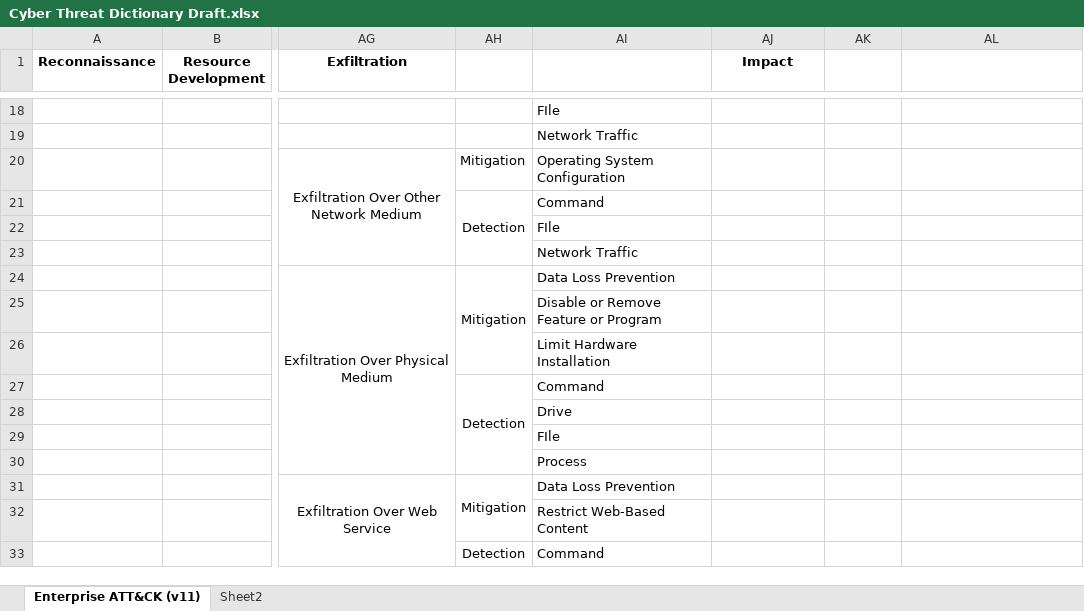
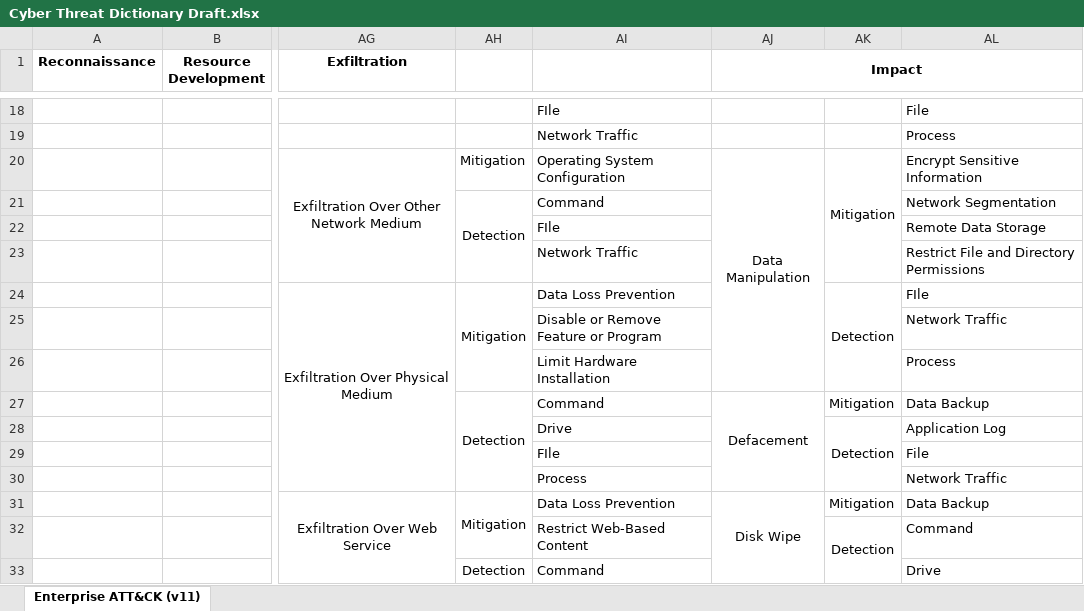
Before and after one commit to vichhika/Y4FinalReport, an Excel workbook: Cyber Threat Dictionary/Cyber Threat Dictionary Draft.xlsx, sheet Enterprise ATT&CK (v11), drawn as a sheet; only a part is shown, gaps mark what is left out; values as stored, in another font and other column widths than the file's, no borders; the diff covers the shown part only; the diff names each change by its address in the sheet, - before the commit and + after, or states it on an @@ line.

Commit message:
Add mitigation & detection in impact stage

```diff
--- a/Cyber Threat Dictionary/Cyber Threat Dictionary Draft.xlsx (sheet Enterprise ATT&CK (v11))
+++ b/Cyber Threat Dictionary/Cyber Threat Dictionary Draft.xlsx (sheet Enterprise ATT&CK (v11))
-sheet tab: Sheet2
+AJ1:AL1 merged
-AL18: (empty)
+AL18: File
-AL19: (empty)
+AL19: Process
-AJ20 (Impact): (empty)
+AJ20 (Impact): Data Manipulation
+AJ20:AJ26 merged
-AK20: (empty)
+AK20: Mitigation
+AK20:AK23 merged
-AL20: (empty)
+AL20: Encrypt Sensitive Information
-AL21: (empty)
+AL21: Network Segmentation
-AL22: (empty)
+AL22: Remote Data Storage
-AL23: (empty)
+AL23: Restrict File and Directory Permissions
-AK24: (empty)
+AK24: Detection
+AK24:AK26 merged
-AL24: (empty)
+AL24: FIle
-AL25: (empty)
+AL25: Network Traffic
-AL26: (empty)
+AL26: Process
-AJ27 (Impact): (empty)
+AJ27 (Impact): Defacement
+AJ27:AJ30 merged
-AK27: (empty)
+AK27: Mitigation
-AL27: (empty)
+AL27: Data Backup
-AK28: (empty)
+AK28: Detection
+AK28:AK30 merged
-AL28: (empty)
+AL28: Application Log
-AL29: (empty)
+AL29: File
-AL30: (empty)
+AL30: Network Traffic
-AJ31 (Impact): (empty)
+AJ31 (Impact): Disk Wipe
+AJ31:AJ35 merged
-AK31: (empty)
+AK31: Mitigation
-AL31: (empty)
+AL31: Data Backup
-AK32: (empty)
+AK32: Detection
+AK32:AK35 merged
-AL32: (empty)
+AL32: Command
-AL33: (empty)
+AL33: Drive
```
Also changed, not shown: 85 edited cells and merged cells elsewhere in this sheet.
